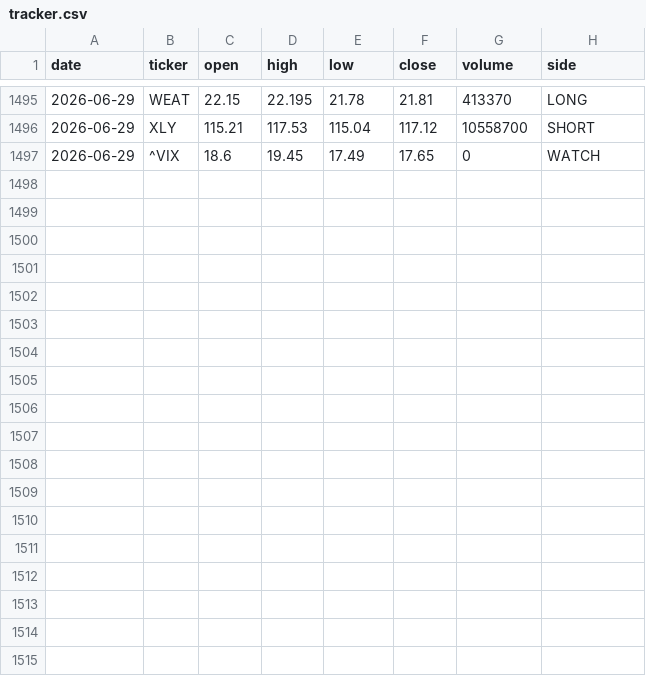
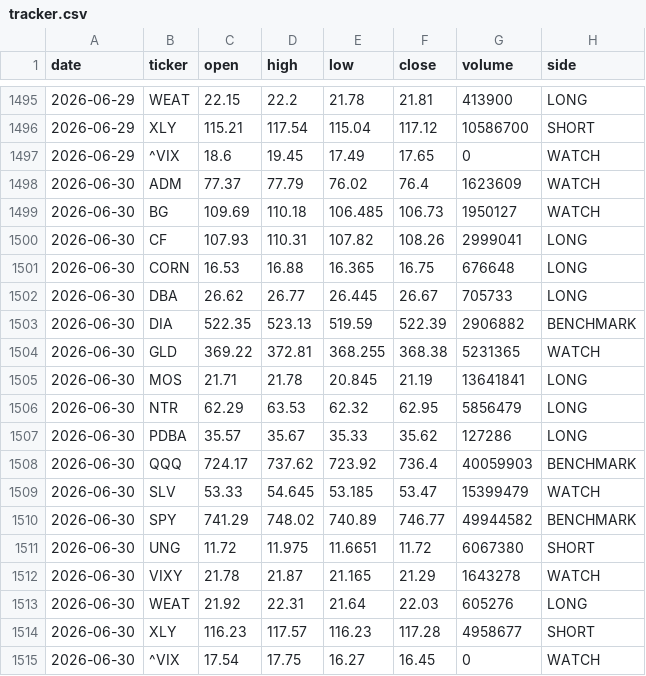
Before and after one commit to gohjhb92/Iran-War, a CSV file: docs/food-shock/tracker.csv, drawn as a sheet; only a part is shown, gaps mark what is left out; the diff covers the shown part only.

```diff
--- a/docs/food-shock/tracker.csv
+++ b/docs/food-shock/tracker.csv
@@ -1495,3 +1495,21 @@ date,ticker,open,high,low,close,volume,side
-2026-06-29,WEAT,22.15,22.195,21.78,21.81,413370,LONG
-2026-06-29,XLY,115.21,117.53,115.04,117.12,10558700,SHORT
+2026-06-29,WEAT,22.15,22.2,21.78,21.81,413900,LONG
+2026-06-29,XLY,115.21,117.54,115.04,117.12,10586700,SHORT
 2026-06-29,^VIX,18.6,19.45,17.49,17.65,0,WATCH
+2026-06-30,ADM,77.37,77.79,76.02,76.4,1623609,WATCH
+2026-06-30,BG,109.69,110.18,106.485,106.73,1950127,WATCH
+2026-06-30,CF,107.93,110.31,107.82,108.26,2999041,LONG
+2026-06-30,CORN,16.53,16.88,16.365,16.75,676648,LONG
+2026-06-30,DBA,26.62,26.77,26.445,26.67,705733,LONG
+2026-06-30,DIA,522.35,523.13,519.59,522.39,2906882,BENCHMARK
+2026-06-30,GLD,369.22,372.81,368.255,368.38,5231365,WATCH
+2026-06-30,MOS,21.71,21.78,20.845,21.19,13641841,LONG
+2026-06-30,NTR,62.29,63.53,62.32,62.95,5856479,LONG
+2026-06-30,PDBA,35.57,35.67,35.33,35.62,127286,LONG
+2026-06-30,QQQ,724.17,737.62,723.92,736.4,40059903,BENCHMARK
+2026-06-30,SLV,53.33,54.645,53.185,53.47,15399479,WATCH
+2026-06-30,SPY,741.29,748.02,740.89,746.77,49944582,BENCHMARK
+2026-06-30,UNG,11.72,11.975,11.6651,11.72,6067380,SHORT
+2026-06-30,VIXY,21.78,21.87,21.165,21.29,1643278,WATCH
+2026-06-30,WEAT,21.92,22.31,21.64,22.03,605276,LONG
+2026-06-30,XLY,116.23,117.57,116.23,117.28,4958677,SHORT
+2026-06-30,^VIX,17.54,17.75,16.27,16.45,0,WATCH
```
Also changed, not shown: 31 edited cells elsewhere in this file, food-shock/tracker.csv.
